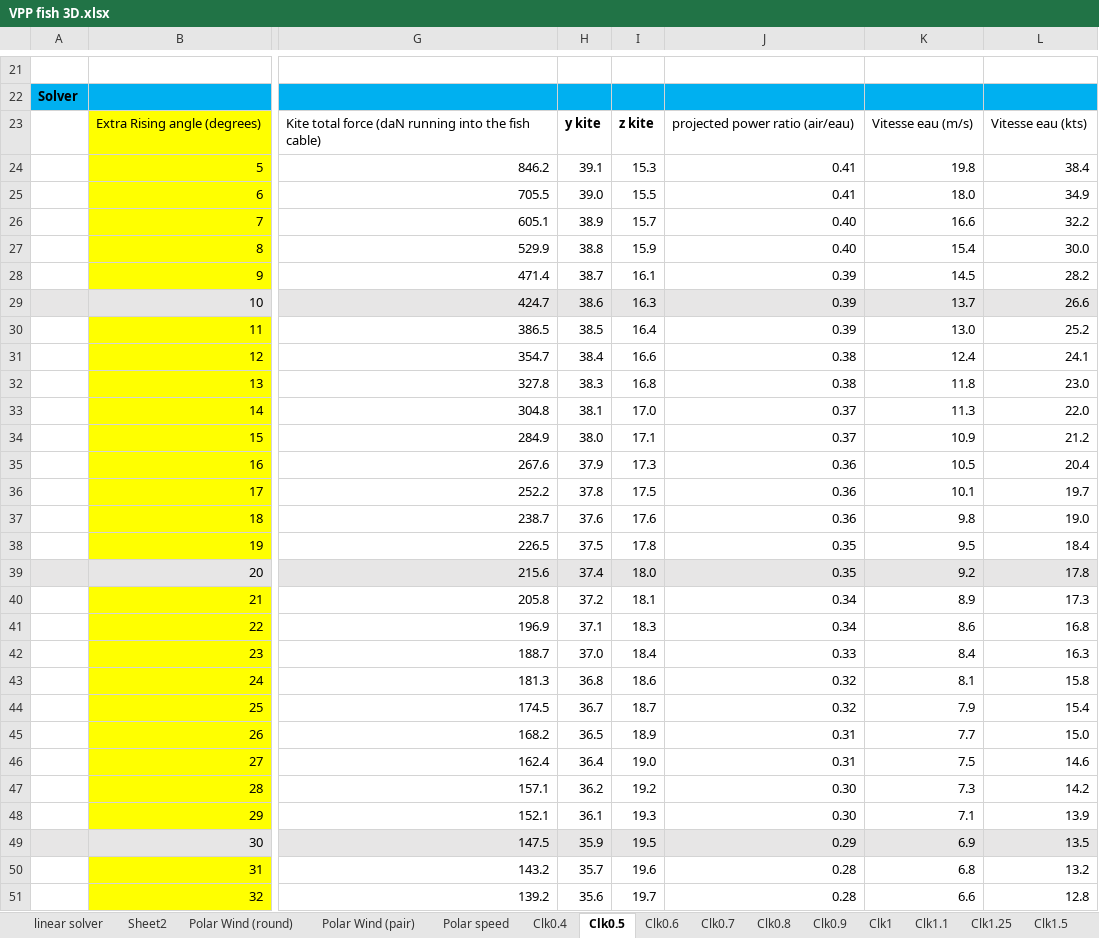
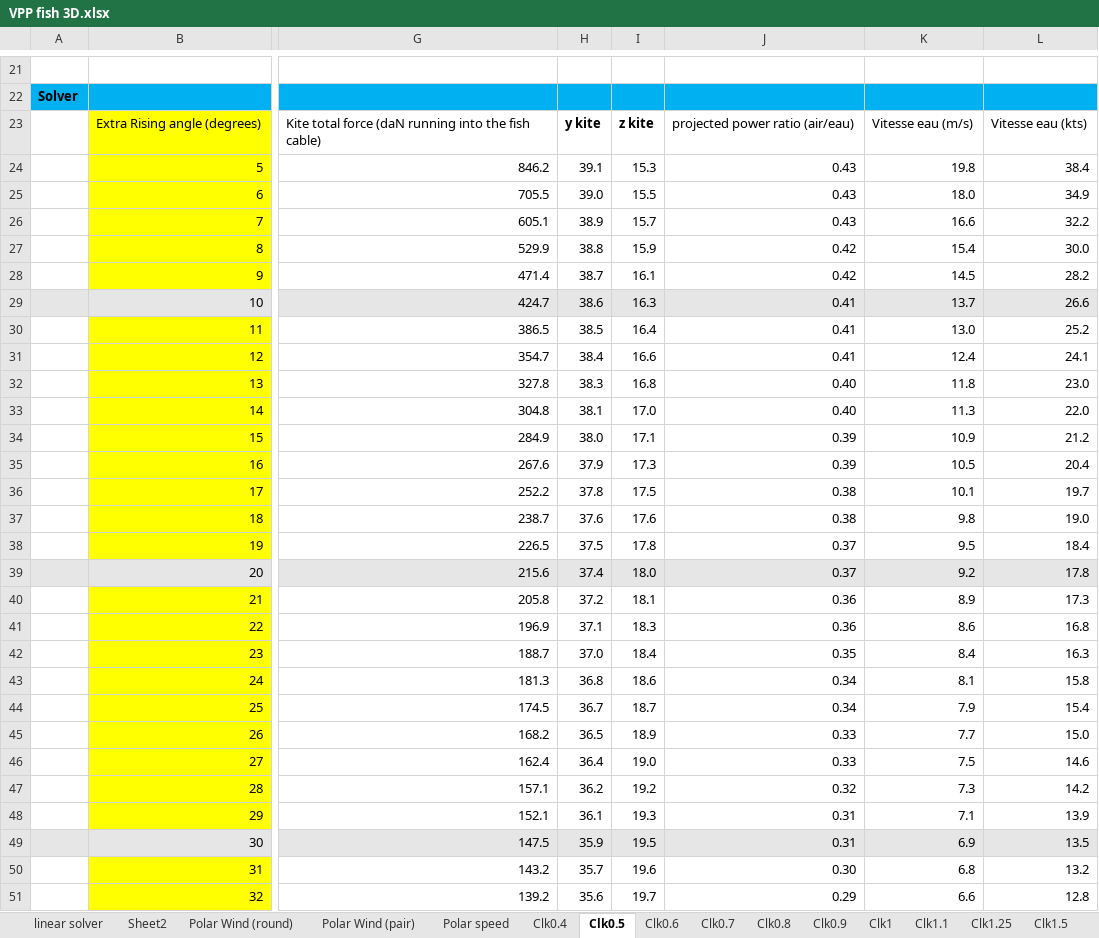
Before and after one commit to fredvol/fishpy3d, an Excel workbook: documentation/VPP fish 3D.xlsx, sheet Clk0.5, drawn as a sheet; only a part is shown, gaps mark what is left out; values as stored, in another font and other column widths than the file's, no borders; charts and pictures not drawn; the diff covers the shown part only; the diff names each change by its address in the sheet, - before the commit and + after, or states it on an @@ line.

```diff
--- a/documentation/VPP fish 3D.xlsx (sheet Clk0.5)
+++ b/documentation/VPP fish 3D.xlsx (sheet Clk0.5)
-J24:J25: 0.41
+J24:J25: 0.43
-J26: 0.40
+J26: 0.43
-J27: 0.40
+J27: 0.42
-J28: 0.39
+J28: 0.42
-J29:J30: 0.39
+J29:J30: 0.41
-J31: 0.38
+J31: 0.41
-J32: 0.38
+J32: 0.40
-J33: 0.37
+J33: 0.40
-J34: 0.37
+J34: 0.39
-J35: 0.36
+J35: 0.39
-J36:J37: 0.36
+J36:J37: 0.38
-J38:J39: 0.35
+J38:J39: 0.37
-J40:J41: 0.34
+J40:J41: 0.36
-J42: 0.33
+J42: 0.35
-J43:J44: 0.32
+J43:J44: 0.34
-J45:J46: 0.31
+J45:J46: 0.33
-J47: 0.30
+J47: 0.32
-J48: 0.30
+J48: 0.31
-J49: 0.29
+J49: 0.31
-J50: 0.28
+J50: 0.30
-J51: 0.28
+J51: 0.29
```
Also changed, not shown: 26 edited cells elsewhere in this sheet, sheet linear solver, sheet Clk1, sheet Clk0.7, sheet Clk0.9, sheet Clk0.6, sheet Clk0.8, 4 more sheets, charts or pictures, 1 other file.
